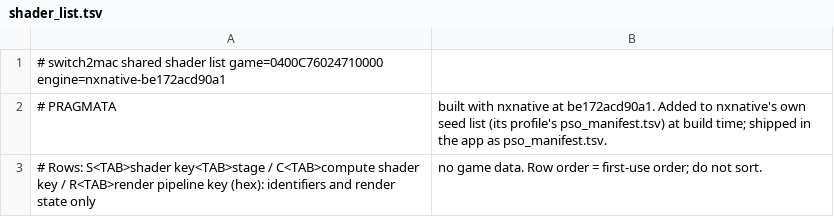
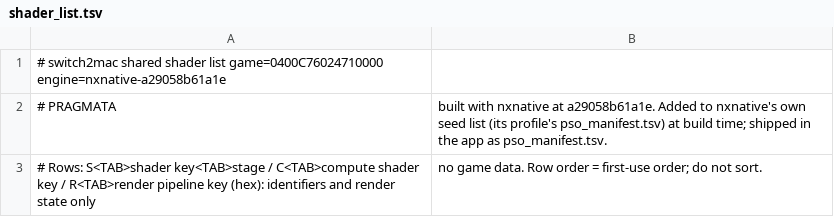
Before and after one commit to IT-Kwj/hermit, a TSV file: games/pragmata/shader_list.tsv, drawn as a sheet.

```diff
--- a/games/pragmata/shader_list.tsv
+++ b/games/pragmata/shader_list.tsv
@@ -1,3 +1,3 @@
-# switch2mac shared shader list	game=0400C76024710000	engine=nxnative-be172acd90a1
-# PRAGMATA, built with nxnative at be172acd90a1. Added to nxnative's own seed list (its profile's pso_manifest.tsv) at build time; shipped in the app as pso_manifest.tsv.
+# switch2mac shared shader list	game=0400C76024710000	engine=nxnative-a29058b61a1e
+# PRAGMATA, built with nxnative at a29058b61a1e. Added to nxnative's own seed list (its profile's pso_manifest.tsv) at build time; shipped in the app as pso_manifest.tsv.
 # Rows: S<TAB>shader key<TAB>stage / C<TAB>compute shader key / R<TAB>render pipeline key (hex): identifiers and render state only, no game data. Row order = first-use order; do not sort.
```
Also changed, not shown: 2 other files.
